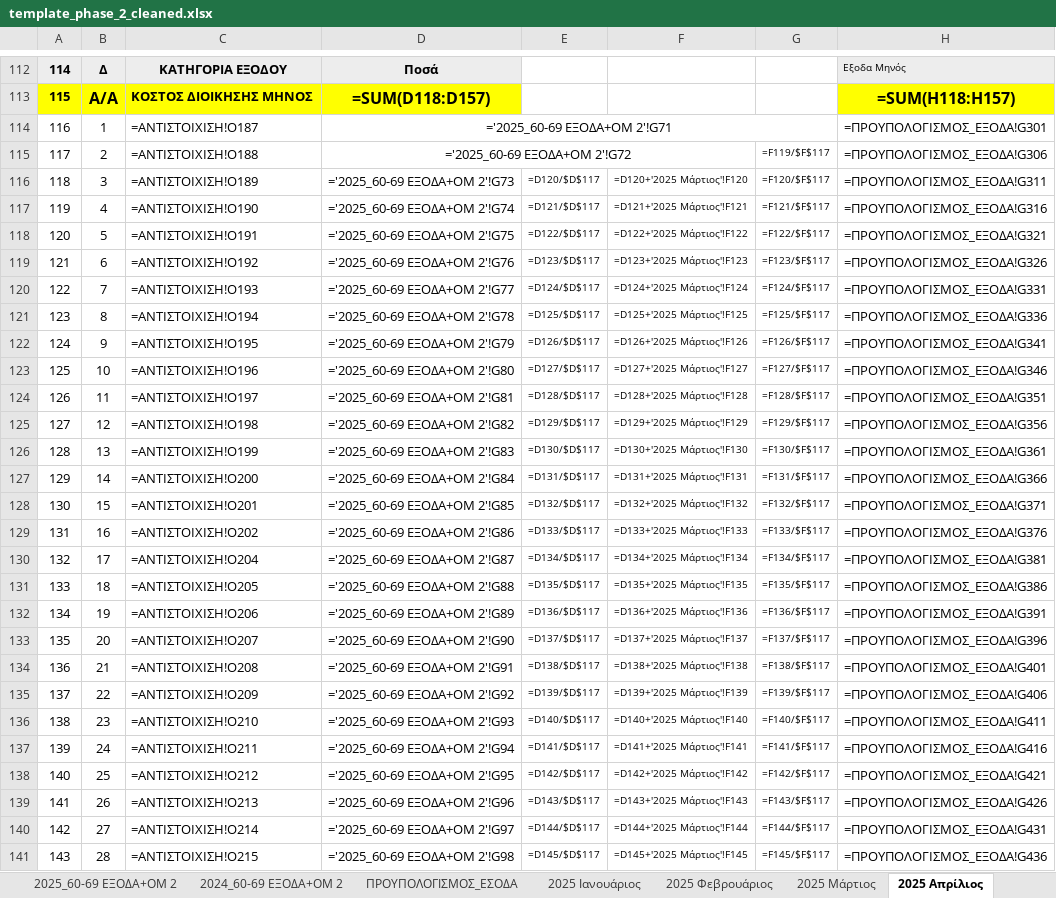
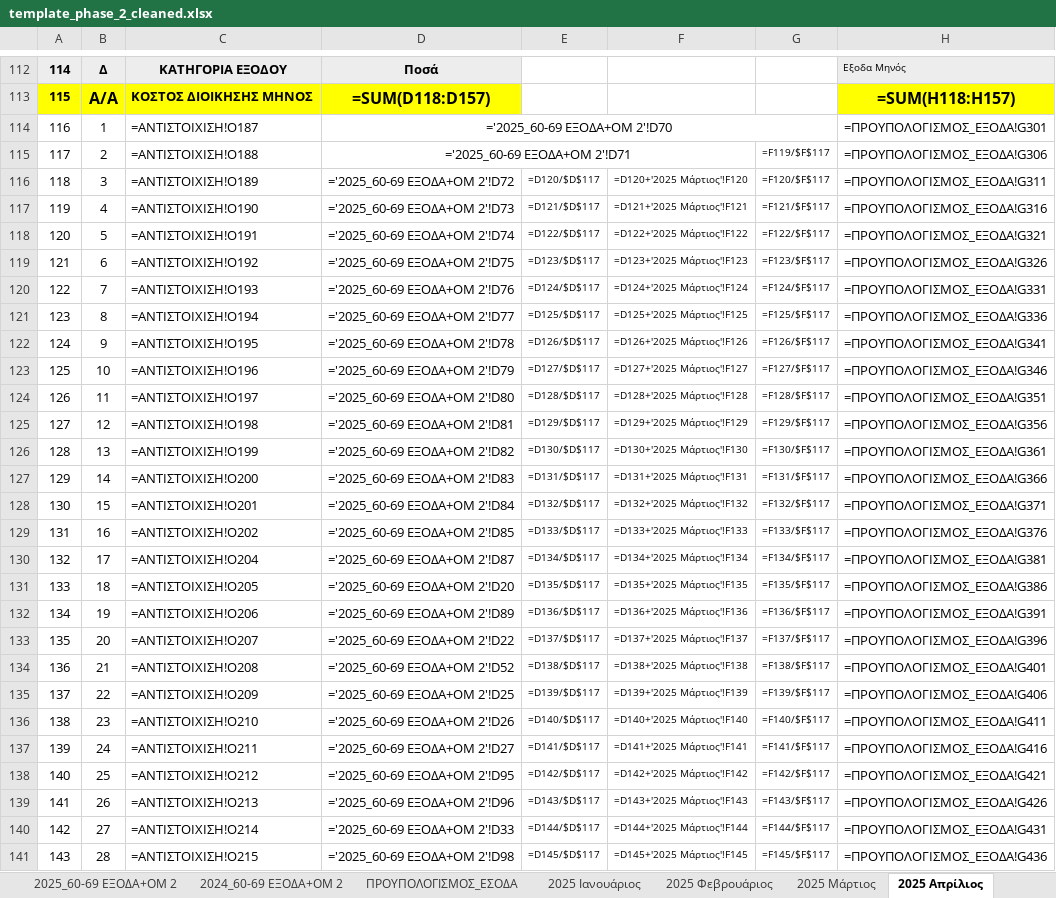
Before and after one commit to famguy123/COMBINED_PH1PH2, an Excel workbook: template_phase_2_cleaned.xlsx, sheet 2025 Απρίλιος, drawn as a sheet; only a part is shown, gaps mark what is left out; values as stored, in another font and other column widths than the file's, no borders; formulas without a stored value are shown as written; the diff covers the shown part only; the diff names each change by its address in the sheet, - before the commit and + after, or states it on an @@ line.

```diff
--- a/template_phase_2_cleaned.xlsx (sheet 2025 Απρίλιος)
+++ b/template_phase_2_cleaned.xlsx (sheet 2025 Απρίλιος)
-D114: ='2025_60-69 ΕΞΟΔΑ+ΟΜ 2'!G71
+D114: ='2025_60-69 ΕΞΟΔΑ+ΟΜ 2'!D70
-D115: ='2025_60-69 ΕΞΟΔΑ+ΟΜ 2'!G72
+D115: ='2025_60-69 ΕΞΟΔΑ+ΟΜ 2'!D71
-D116: ='2025_60-69 ΕΞΟΔΑ+ΟΜ 2'!G73
+D116: ='2025_60-69 ΕΞΟΔΑ+ΟΜ 2'!D72
-D117: ='2025_60-69 ΕΞΟΔΑ+ΟΜ 2'!G74
+D117: ='2025_60-69 ΕΞΟΔΑ+ΟΜ 2'!D73
-D118: ='2025_60-69 ΕΞΟΔΑ+ΟΜ 2'!G75
+D118: ='2025_60-69 ΕΞΟΔΑ+ΟΜ 2'!D74
-D119: ='2025_60-69 ΕΞΟΔΑ+ΟΜ 2'!G76
+D119: ='2025_60-69 ΕΞΟΔΑ+ΟΜ 2'!D75
-D120: ='2025_60-69 ΕΞΟΔΑ+ΟΜ 2'!G77
+D120: ='2025_60-69 ΕΞΟΔΑ+ΟΜ 2'!D76
-D121: ='2025_60-69 ΕΞΟΔΑ+ΟΜ 2'!G78
+D121: ='2025_60-69 ΕΞΟΔΑ+ΟΜ 2'!D77
-D122: ='2025_60-69 ΕΞΟΔΑ+ΟΜ 2'!G79
+D122: ='2025_60-69 ΕΞΟΔΑ+ΟΜ 2'!D78
-D123: ='2025_60-69 ΕΞΟΔΑ+ΟΜ 2'!G80
+D123: ='2025_60-69 ΕΞΟΔΑ+ΟΜ 2'!D79
-D124: ='2025_60-69 ΕΞΟΔΑ+ΟΜ 2'!G81
+D124: ='2025_60-69 ΕΞΟΔΑ+ΟΜ 2'!D80
-D125: ='2025_60-69 ΕΞΟΔΑ+ΟΜ 2'!G82
+D125: ='2025_60-69 ΕΞΟΔΑ+ΟΜ 2'!D81
-D126: ='2025_60-69 ΕΞΟΔΑ+ΟΜ 2'!G83
+D126: ='2025_60-69 ΕΞΟΔΑ+ΟΜ 2'!D82
-D127: ='2025_60-69 ΕΞΟΔΑ+ΟΜ 2'!G84
+D127: ='2025_60-69 ΕΞΟΔΑ+ΟΜ 2'!D83
-D128: ='2025_60-69 ΕΞΟΔΑ+ΟΜ 2'!G85
+D128: ='2025_60-69 ΕΞΟΔΑ+ΟΜ 2'!D84
-D129: ='2025_60-69 ΕΞΟΔΑ+ΟΜ 2'!G86
+D129: ='2025_60-69 ΕΞΟΔΑ+ΟΜ 2'!D85
-D130: ='2025_60-69 ΕΞΟΔΑ+ΟΜ 2'!G87
+D130: ='2025_60-69 ΕΞΟΔΑ+ΟΜ 2'!D87
-D131: ='2025_60-69 ΕΞΟΔΑ+ΟΜ 2'!G88
+D131: ='2025_60-69 ΕΞΟΔΑ+ΟΜ 2'!D20
-D132: ='2025_60-69 ΕΞΟΔΑ+ΟΜ 2'!G89
+D132: ='2025_60-69 ΕΞΟΔΑ+ΟΜ 2'!D89
-D133: ='2025_60-69 ΕΞΟΔΑ+ΟΜ 2'!G90
+D133: ='2025_60-69 ΕΞΟΔΑ+ΟΜ 2'!D22
-D134: ='2025_60-69 ΕΞΟΔΑ+ΟΜ 2'!G91
+D134: ='2025_60-69 ΕΞΟΔΑ+ΟΜ 2'!D52
-D135: ='2025_60-69 ΕΞΟΔΑ+ΟΜ 2'!G92
+D135: ='2025_60-69 ΕΞΟΔΑ+ΟΜ 2'!D25
-D136: ='2025_60-69 ΕΞΟΔΑ+ΟΜ 2'!G93
+D136: ='2025_60-69 ΕΞΟΔΑ+ΟΜ 2'!D26
-D137: ='2025_60-69 ΕΞΟΔΑ+ΟΜ 2'!G94
+D137: ='2025_60-69 ΕΞΟΔΑ+ΟΜ 2'!D27
-D138: ='2025_60-69 ΕΞΟΔΑ+ΟΜ 2'!G95
+D138: ='2025_60-69 ΕΞΟΔΑ+ΟΜ 2'!D95
-D139: ='2025_60-69 ΕΞΟΔΑ+ΟΜ 2'!G96
+D139: ='2025_60-69 ΕΞΟΔΑ+ΟΜ 2'!D96
-D140: ='2025_60-69 ΕΞΟΔΑ+ΟΜ 2'!G97
+D140: ='2025_60-69 ΕΞΟΔΑ+ΟΜ 2'!D33
-D141: ='2025_60-69 ΕΞΟΔΑ+ΟΜ 2'!G98
+D141: ='2025_60-69 ΕΞΟΔΑ+ΟΜ 2'!D98
```
Also changed, not shown: 24 edited cells elsewhere in this sheet, sheet 2025 Ιούνιος, sheet 2025 Ιούλιος, sheet 2025 Aύγουστος, sheet 2025 Μάιος, sheet 2025 Σεπτέμβριος, sheet 2025 Δεκέμβριος, 5 more sheets.
